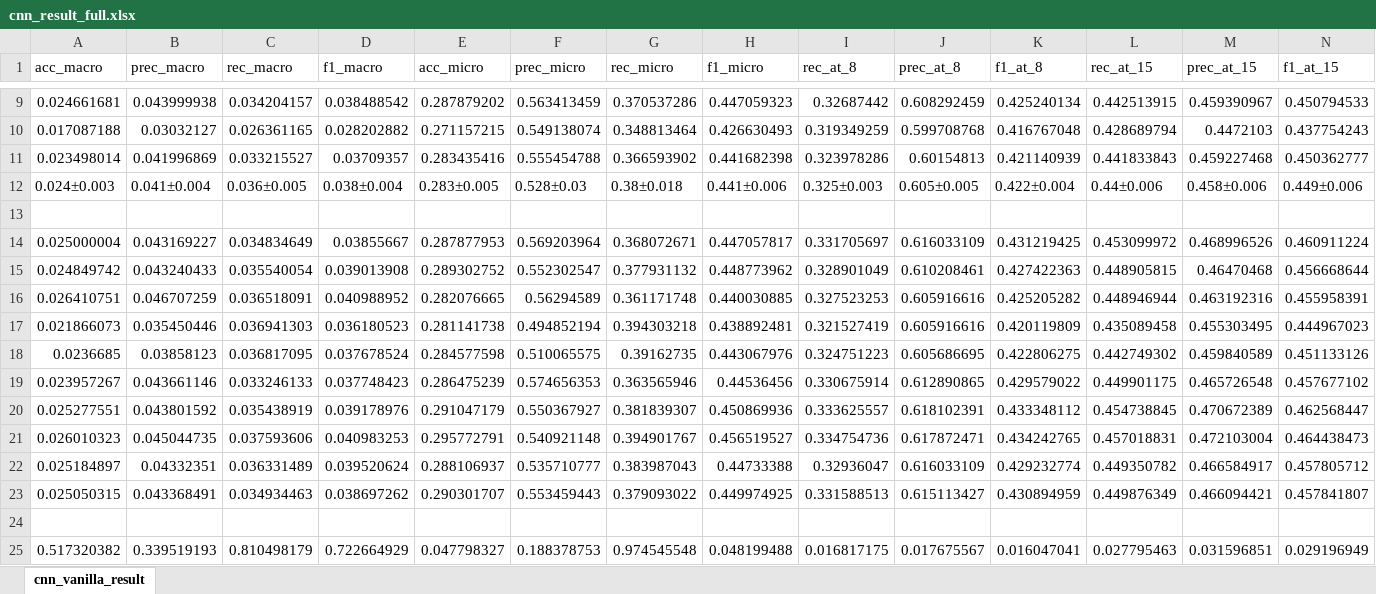
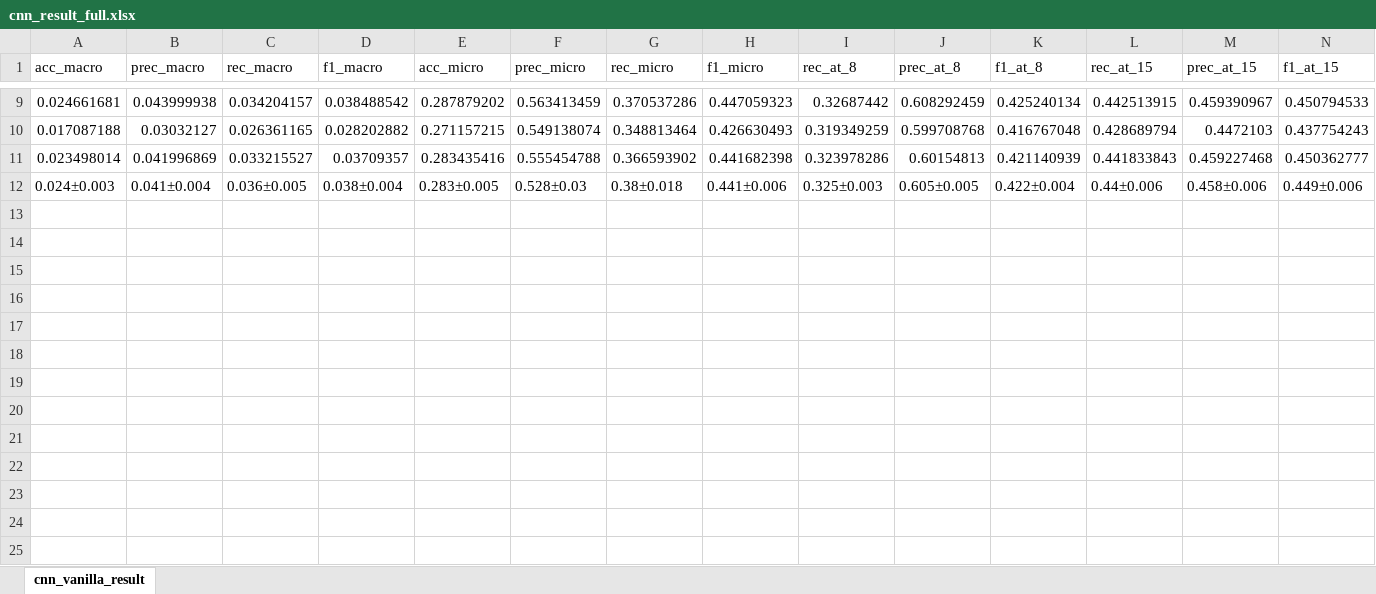
Before and after one commit to anonymised-account/label-embedding-medical-coding, an Excel workbook: CNN results/cnn_result_full.xlsx, sheet cnn_vanilla_result, drawn as a sheet; only a part is shown, gaps mark what is left out; values as stored, in another font and other column widths than the file's, no borders; rows hold the shown columns only; the diff names each change by its address in the sheet, - before the commit and + after, or states it on an @@ line.

Commit message:
Add files via upload

```diff
--- a/CNN results/cnn_result_full.xlsx (sheet cnn_vanilla_result)
+++ b/CNN results/cnn_result_full.xlsx (sheet cnn_vanilla_result)
-row 13: (empty)
-row 14: 0.025000004 | 0.043169227 | 0.034834649 | 0.03855667 | 0.287877953 | 0.569203964 | 0.368072671 | 0.447057817 | 0.331705697 | 0.616033109 | 0.431219425 | 0.453099972 | 0.468996526 | 0.460911224
-row 15: 0.024849742 | 0.043240433 | 0.035540054 | 0.039013908 | 0.289302752 | 0.552302547 | 0.377931132 | 0.448773962 | 0.328901049 | 0.610208461 | 0.427422363 | 0.448905815 | 0.46470468 | 0.456668644
-row 16: 0.026410751 | 0.046707259 | 0.036518091 | 0.040988952 | 0.282076665 | 0.56294589 | 0.361171748 | 0.440030885 | 0.327523253 | 0.605916616 | 0.425205282 | 0.448946944 | 0.463192316 | 0.455958391
-row 17: 0.021866073 | 0.035450446 | 0.036941303 | 0.036180523 | 0.281141738 | 0.494852194 | 0.394303218 | 0.438892481 | 0.321527419 | 0.605916616 | 0.420119809 | 0.435089458 | 0.455303495 | 0.444967023
-row 18: 0.0236685 | 0.03858123 | 0.036817095 | 0.037678524 | 0.284577598 | 0.510065575 | 0.39162735 | 0.443067976 | 0.324751223 | 0.605686695 | 0.422806275 | 0.442749302 | 0.459840589 | 0.451133126
-row 19: 0.023957267 | 0.043661146 | 0.033246133 | 0.037748423 | 0.286475239 | 0.574656353 | 0.363565946 | 0.44536456 | 0.330675914 | 0.612890865 | 0.429579022 | 0.449901175 | 0.465726548 | 0.457677102
-row 20: 0.025277551 | 0.043801592 | 0.035438919 | 0.039178976 | 0.291047179 | 0.550367927 | 0.381839307 | 0.450869936 | 0.333625557 | 0.618102391 | 0.433348112 | 0.454738845 | 0.470672389 | 0.462568447
-row 21: 0.026010323 | 0.045044735 | 0.037593606 | 0.040983253 | 0.295772791 | 0.540921148 | 0.394901767 | 0.456519527 | 0.334754736 | 0.617872471 | 0.434242765 | 0.457018831 | 0.472103004 | 0.464438473
-row 22: 0.025184897 | 0.04332351 | 0.036331489 | 0.039520624 | 0.288106937 | 0.535710777 | 0.383987043 | 0.44733388 | 0.32936047 | 0.616033109 | 0.429232774 | 0.449350782 | 0.466584917 | 0.457805712
-row 23: 0.025050315 | 0.043368491 | 0.034934463 | 0.038697262 | 0.290301707 | 0.553459443 | 0.379093022 | 0.449974925 | 0.331588513 | 0.615113427 | 0.430894959 | 0.449876349 | 0.466094421 | 0.457841807
-row 24: (empty)
-row 25: 0.517320382 | 0.339519193 | 0.810498179 | 0.722664929 | 0.047798327 | 0.188378753 | 0.974545548 | 0.048199488 | 0.016817175 | 0.017675567 | 0.016047041 | 0.027795463 | 0.031596851 | 0.029196949
```
